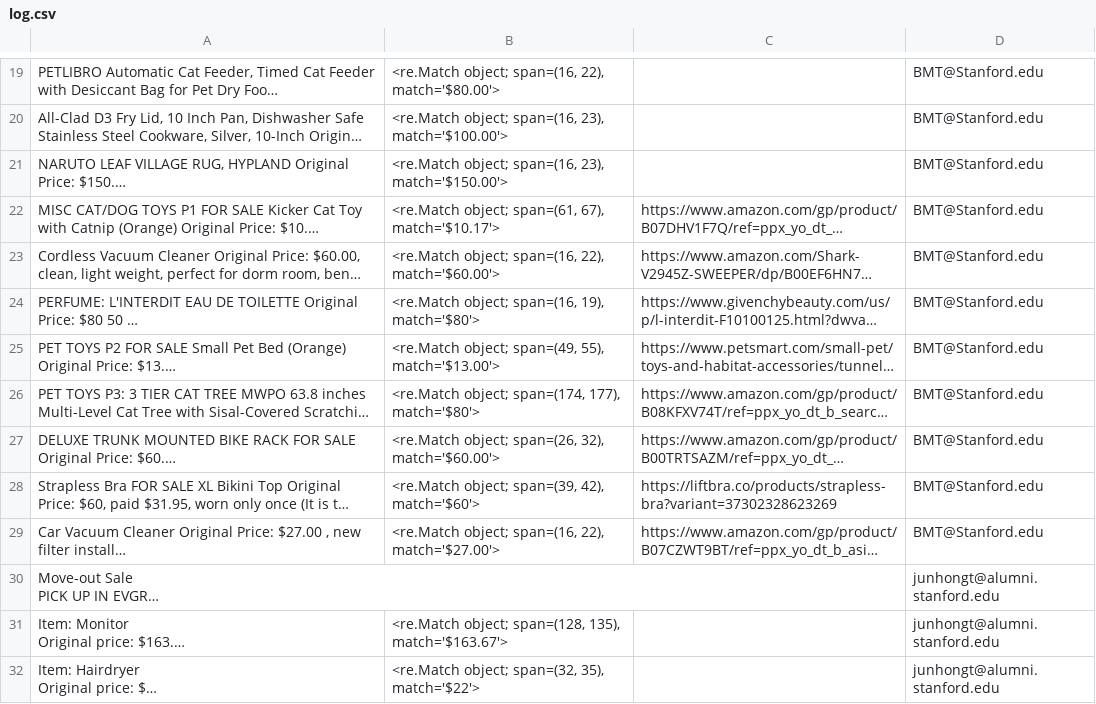
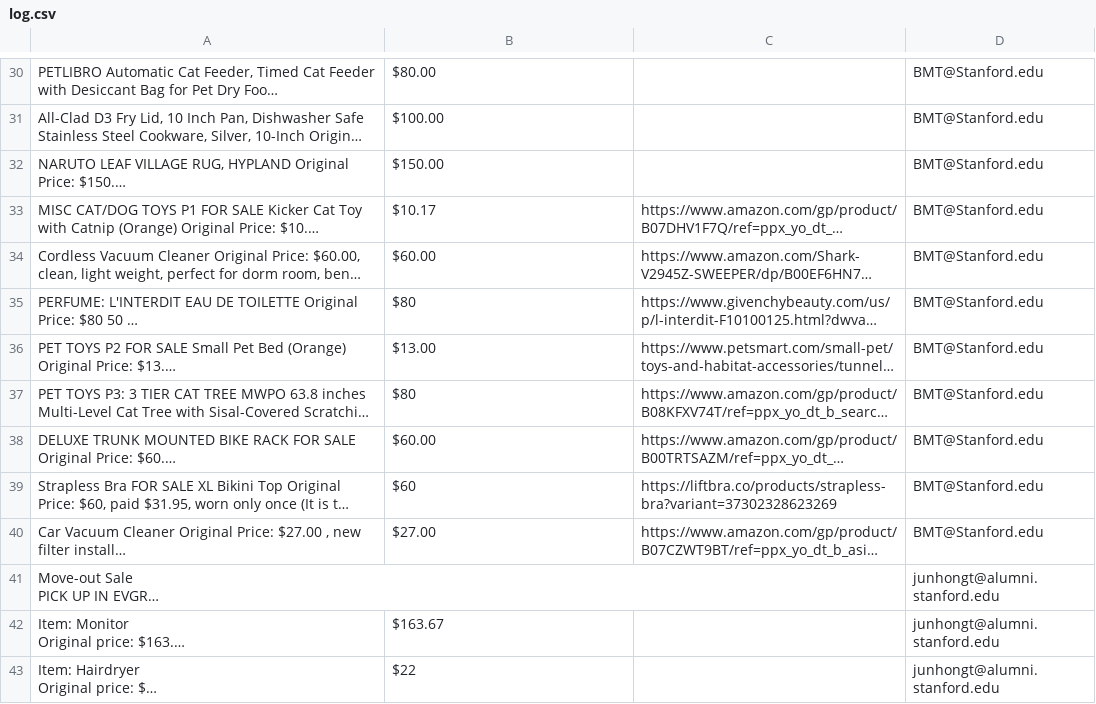
Before and after one commit to pmathikshara/Aggregator, a CSV file: log.csv, drawn as a sheet; only a part is shown, gaps mark what is left out; long unchanged cells end in …; addresses are those after the commit; the diff covers the shown part only; the diff names each change by its address in the sheet, - before the commit and + after, or states it on an @@ line.

```diff
--- a/log.csv
+++ b/log.csv
-B30: <re.Match object; span=(16, 22), match='$80.00'>
+B30: $80.00
-B31: <re.Match object; span=(16, 23), match='$100.00'>
+B31: $100.00
-B32: <re.Match object; span=(16, 23), match='$150.00'>
+B32: $150.00
-B33: <re.Match object; span=(61, 67), match='$10.17'>
+B33: $10.17
-B34: <re.Match object; span=(16, 22), match='$60.00'>
+B34: $60.00
-B35: <re.Match object; span=(16, 19), match='$80'>
+B35: $80
-B36: <re.Match object; span=(49, 55), match='$13.00'>
+B36: $13.00
-B37: <re.Match object; span=(174, 177), match='$80'>
+B37: $80
-B38: <re.Match object; span=(26, 32), match='$60.00'>
+B38: $60.00
-B39: <re.Match object; span=(39, 42), match='$60'>
+B39: $60
-B40: <re.Match object; span=(16, 22), match='$27.00'>
+B40: $27.00
-B42: <re.Match object; span=(128, 135), match='$163.67'>
+B42: $163.67
-B43: <re.Match object; span=(32, 35), match='$22'>
+B43: $22
```
Also changed, not shown: 11 added rows and 32 edited cells elsewhere in this file, 16 other files.
